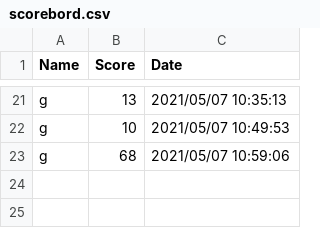
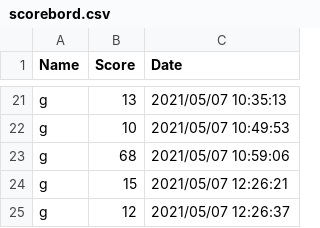
Before and after one commit to DangelTheMangel/Shoot-em-up, a CSV file: Shoot-em-up/Score/scorebord.csv, drawn as a sheet; only a part is shown, gaps mark what is left out.

```diff
--- a/Shoot-em-up/Score/scorebord.csv
+++ b/Shoot-em-up/Score/scorebord.csv
@@ -23 +23,3 @@ g,10,2021/05/07 10:49:53
 g,68,2021/05/07 10:59:06
+g,15,2021/05/07 12:26:21
+g,12,2021/05/07 12:26:37
```
Also changed, not shown: 1 other file.
